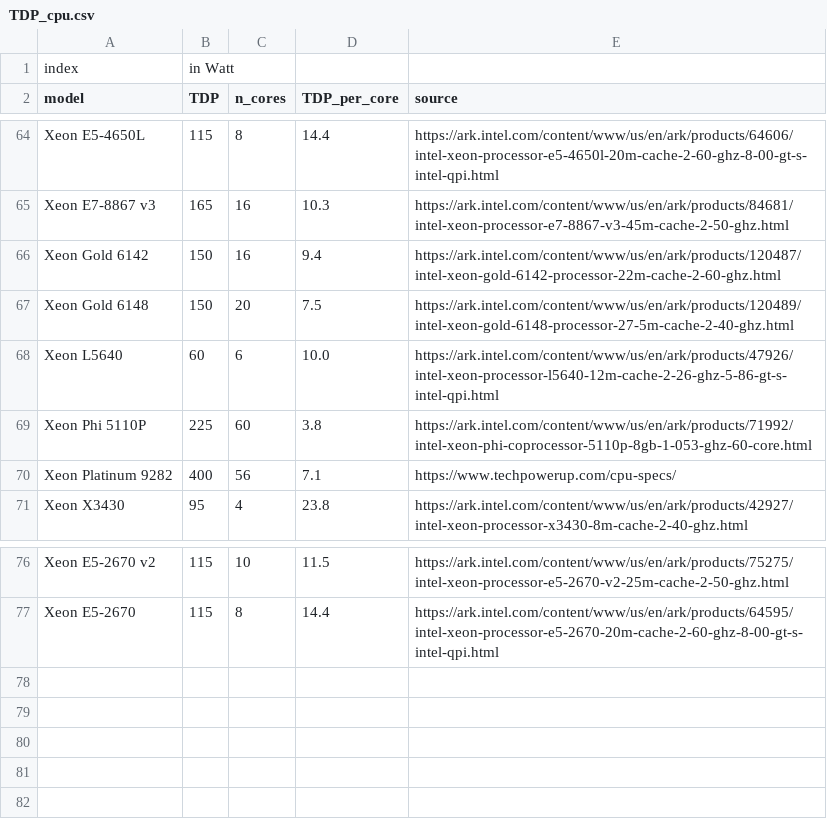
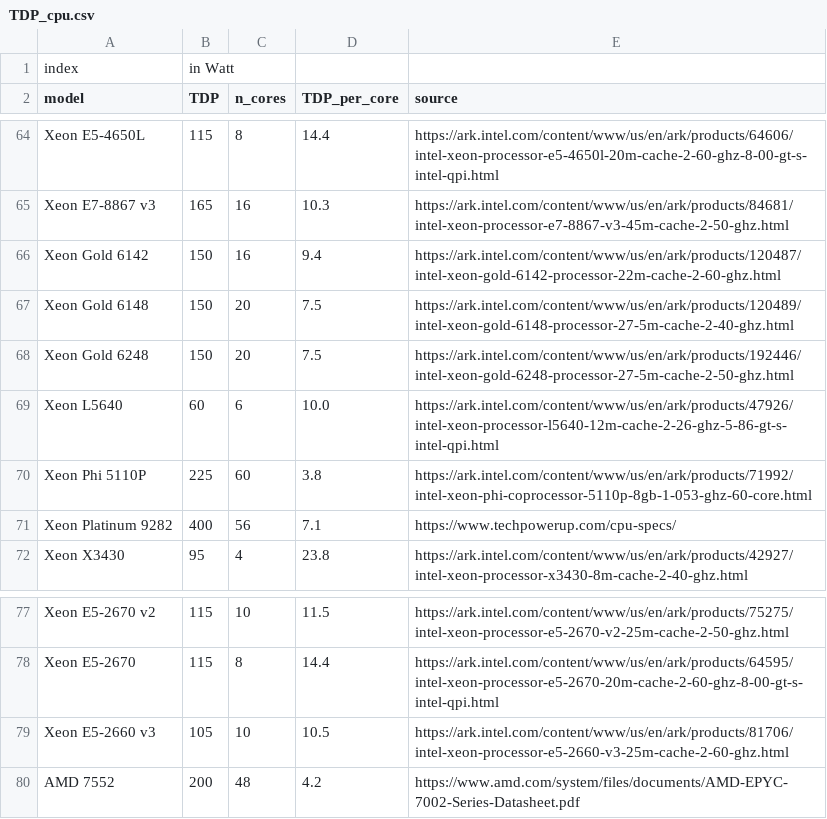
Before and after one commit to GreenAlgorithms/green-algorithms-tool, a CSV file: data/TDP_cpu.csv, drawn as a sheet; only a part is shown, gaps mark what is left out.

```diff
--- a/data/TDP_cpu.csv
+++ b/data/TDP_cpu.csv
@@ -67,2 +67,3 @@ Xeon Gold 6142,150,16,9.4,https://ark.intel.com/content/www/us/en/ark/products/1
 Xeon Gold 6148,150,20,7.5,https://ark.intel.com/content/www/us/en/ark/products/120489/intel-xeon-gold-6148-processor-27-5m-cache-2-40-ghz.html
+Xeon Gold 6248,150,20,7.5,https://ark.intel.com/content/www/us/en/ark/products/192446/intel-xeon-gold-6248-processor-27-5m-cache-2-50-ghz.html
 Xeon L5640 ,60,6,10.0,https://ark.intel.com/content/www/us/en/ark/products/47926/intel-xeon-processor-l5640-12m-cache-2-26-ghz-5-86-gt-s-intel-qpi.html
@@ -77 +78,3 @@ Xeon E5-2670 v2,115,10,11.5,https://ark.intel.com/content/www/us/en/ark/products
 Xeon E5-2670,115,8,14.4,https://ark.intel.com/content/www/us/en/ark/products/64595/intel-xeon-processor-e5-2670-20m-cache-2-60-ghz-8-00-gt-s-intel-qpi.html
+Xeon E5-2660 v3,105,10,10.5,https://ark.intel.com/content/www/us/en/ark/products/81706/intel-xeon-processor-e5-2660-v3-25m-cache-2-60-ghz.html
+AMD 7552,200,48,4.2,https://www.amd.com/system/files/documents/AMD-EPYC-7002-Series-Datasheet.pdf
```
Also changed, not shown: data/TDP_gpu.csv, 5 other files.
